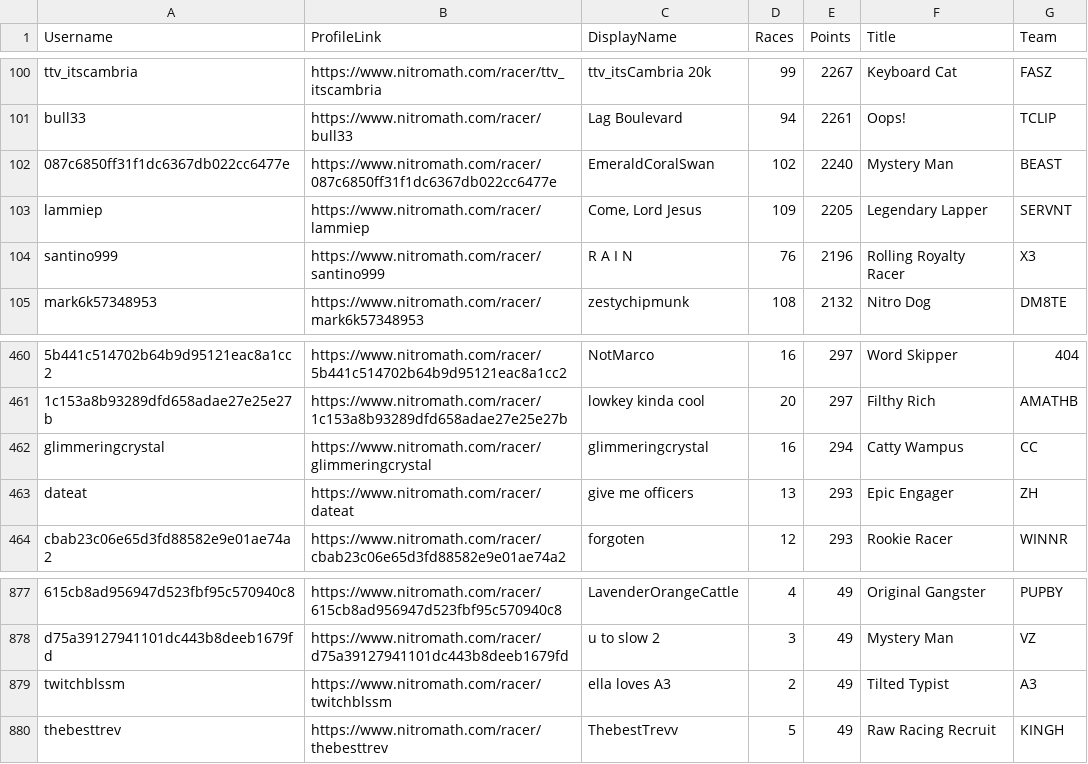
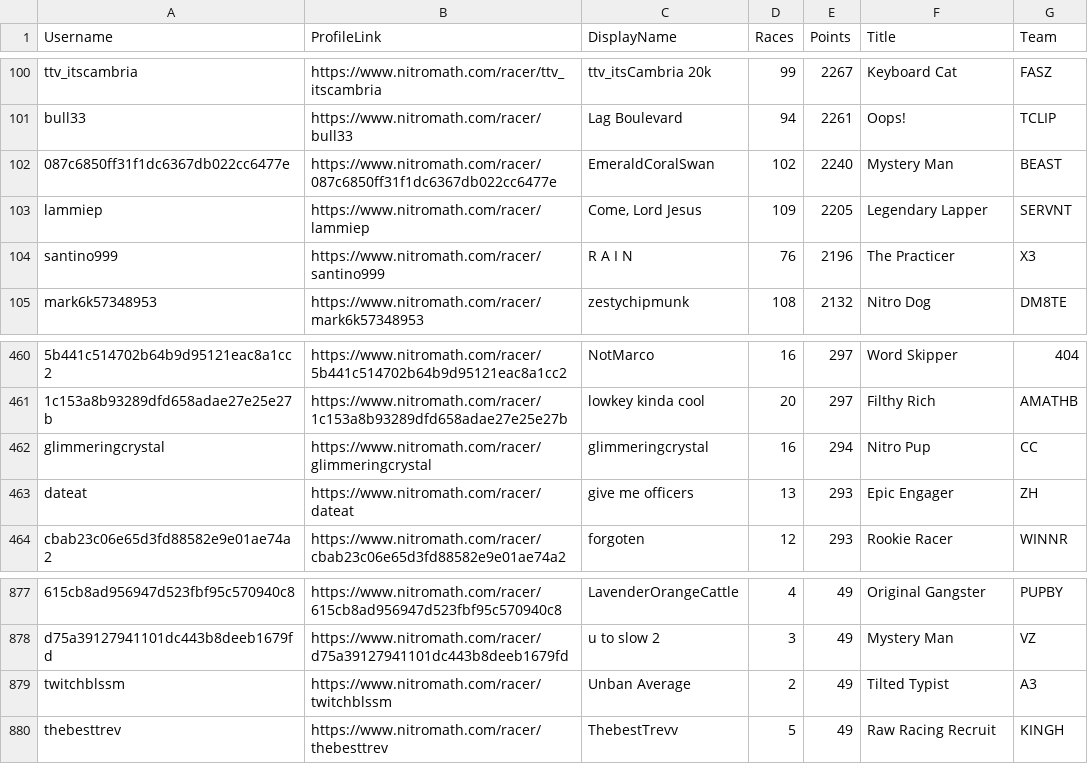
Before and after one commit to nincaleb/nitromathlb, a CSV file: csv_archive/nitromath_season_leaderboard_20250427.csv, drawn as a sheet; only a part is shown, gaps mark what is left out; the diff names each change by its address in the sheet, - before the commit and + after, or states it on an @@ line.

```diff
--- a/csv_archive/nitromath_season_leaderboard_20250427.csv
+++ b/csv_archive/nitromath_season_leaderboard_20250427.csv
-F104 (Title): Rolling Royalty Racer
+F104 (Title): The Practicer
-F462 (Title): Catty Wampus
+F462 (Title): Nitro Pup
-C879 (DisplayName): ella loves A3
+C879 (DisplayName): Unban Average
```
Also changed, not shown: 1 other file.
